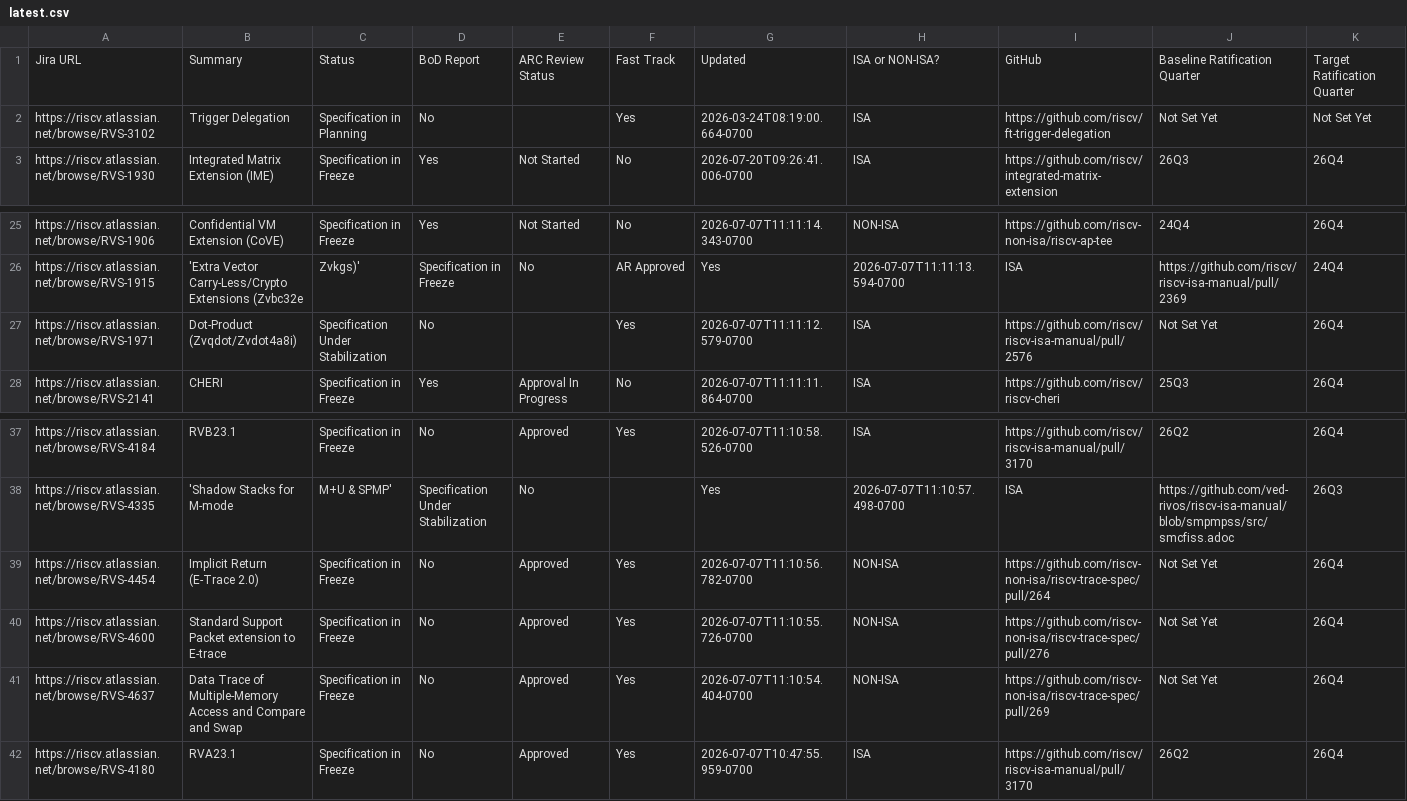
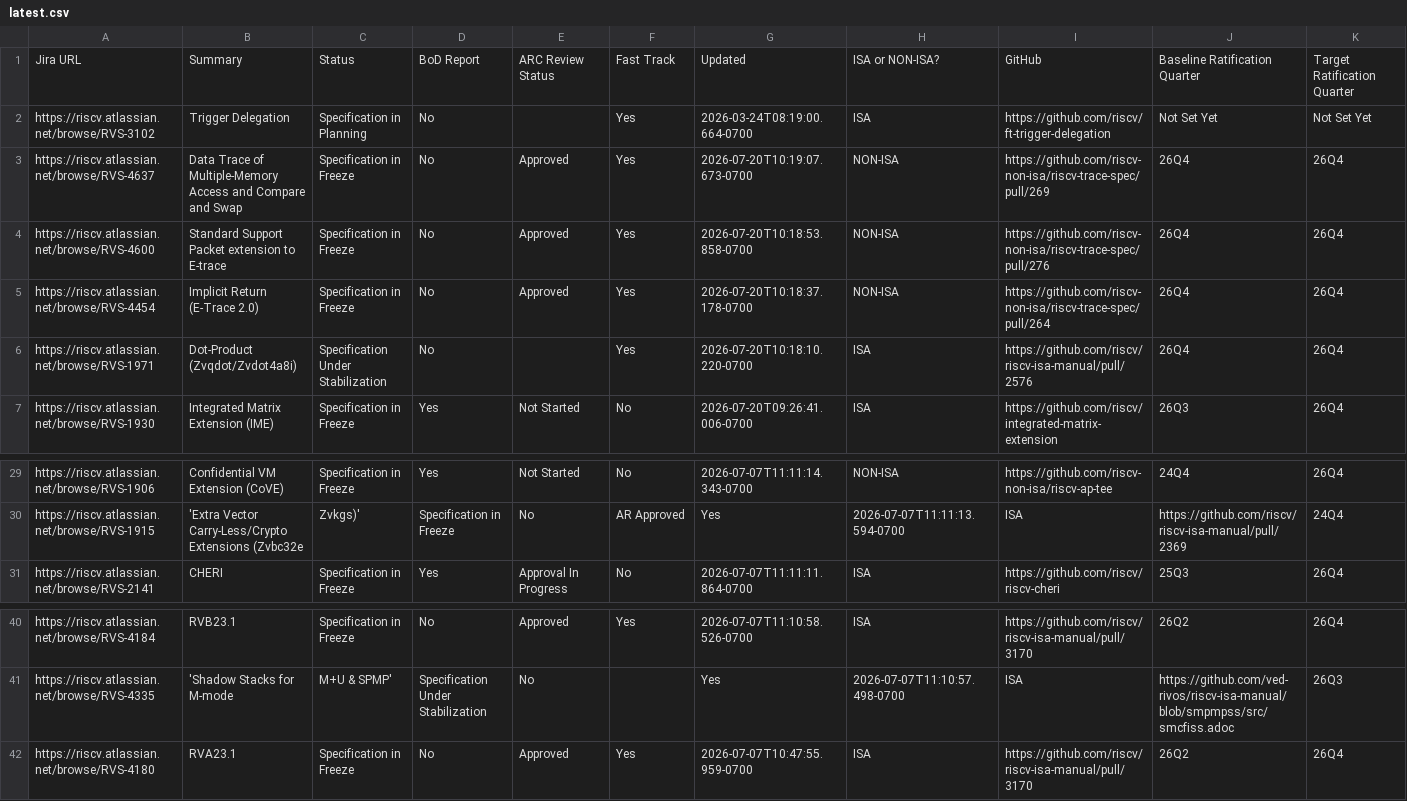
Before and after one commit to riscv/adm-spec-dashboard, a CSV file: web-ui/public/latest.csv, drawn as a sheet; only a part is shown, gaps mark what is left out; removed rows and columns are numbered as before the commit, all else as after; rows hold the shown columns only; the diff names each change by its address in the sheet, - before the commit and + after, or states it on an @@ line.

```diff
--- a/web-ui/public/latest.csv
+++ b/web-ui/public/latest.csv
+row 3: https://riscv.atlassian.net/browse/RVS-4637 | Data Trace of Multiple-Memory Access and Compare and Swap | Specification in Freeze | No | Approved | Yes | 2026-07-20T10:19:07.673-0700 | NON-ISA | https://github.com/riscv-non-isa/riscv-trace-spec/pull/269 | 26Q4 | 26Q4
+row 4: https://riscv.atlassian.net/browse/RVS-4600 | Standard Support Packet extension to E-trace | Specification in Freeze | No | Approved | Yes | 2026-07-20T10:18:53.858-0700 | NON-ISA | https://github.com/riscv-non-isa/riscv-trace-spec/pull/276 | 26Q4 | 26Q4
+row 5: https://riscv.atlassian.net/browse/RVS-4454 | Implicit Return (E-Trace 2.0) | Specification in Freeze | No | Approved | Yes | 2026-07-20T10:18:37.178-0700 | NON-ISA | https://github.com/riscv-non-isa/riscv-trace-spec/pull/264 | 26Q4 | 26Q4
+row 6: https://riscv.atlassian.net/browse/RVS-1971 | Dot-Product (Zvqdot/Zvdot4a8i) | Specification Under Stabilization | No |  | Yes | 2026-07-20T10:18:10.220-0700 | ISA | https://github.com/riscv/riscv-isa-manual/pull/2576 | 26Q4 | 26Q4
-row 27: https://riscv.atlassian.net/browse/RVS-1971 | Dot-Product (Zvqdot/Zvdot4a8i) | Specification Under Stabilization | No |  | Yes | 2026-07-07T11:11:12.579-0700 | ISA | https://github.com/riscv/riscv-isa-manual/pull/2576 | Not Set Yet | 26Q4
-row 39: https://riscv.atlassian.net/browse/RVS-4454 | Implicit Return (E-Trace 2.0) | Specification in Freeze | No | Approved | Yes | 2026-07-07T11:10:56.782-0700 | NON-ISA | https://github.com/riscv-non-isa/riscv-trace-spec/pull/264 | Not Set Yet | 26Q4
-row 40: https://riscv.atlassian.net/browse/RVS-4600 | Standard Support Packet extension to E-trace | Specification in Freeze | No | Approved | Yes | 2026-07-07T11:10:55.726-0700 | NON-ISA | https://github.com/riscv-non-isa/riscv-trace-spec/pull/276 | Not Set Yet | 26Q4
-row 41: https://riscv.atlassian.net/browse/RVS-4637 | Data Trace of Multiple-Memory Access and Compare and Swap | Specification in Freeze | No | Approved | Yes | 2026-07-07T11:10:54.404-0700 | NON-ISA | https://github.com/riscv-non-isa/riscv-trace-spec/pull/269 | Not Set Yet | 26Q4
```
Also changed, not shown: 1 other file.
